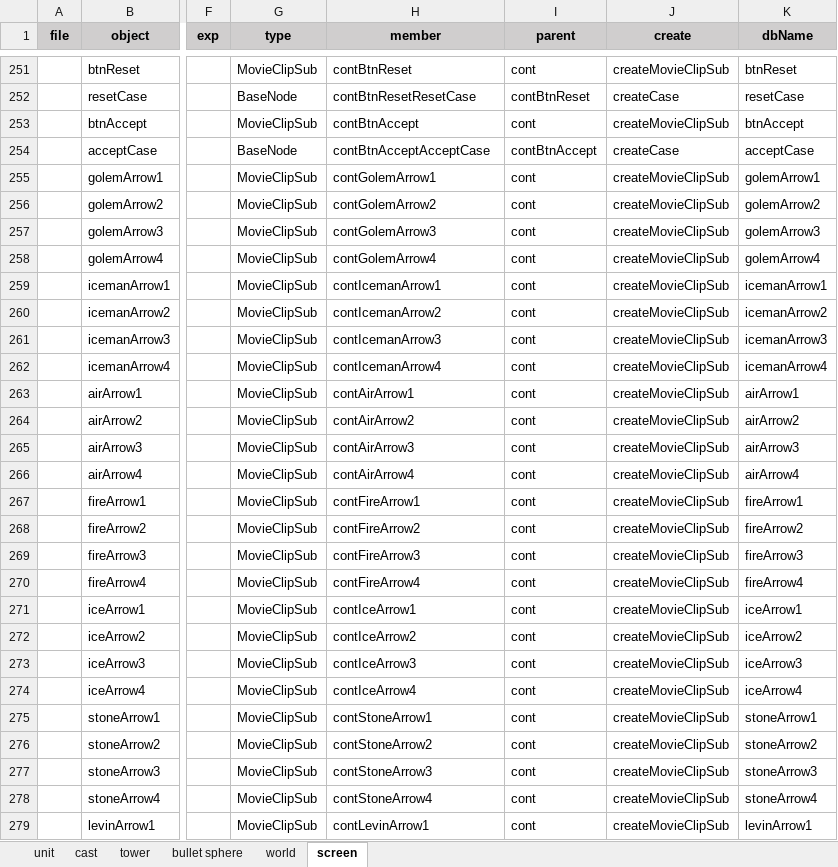
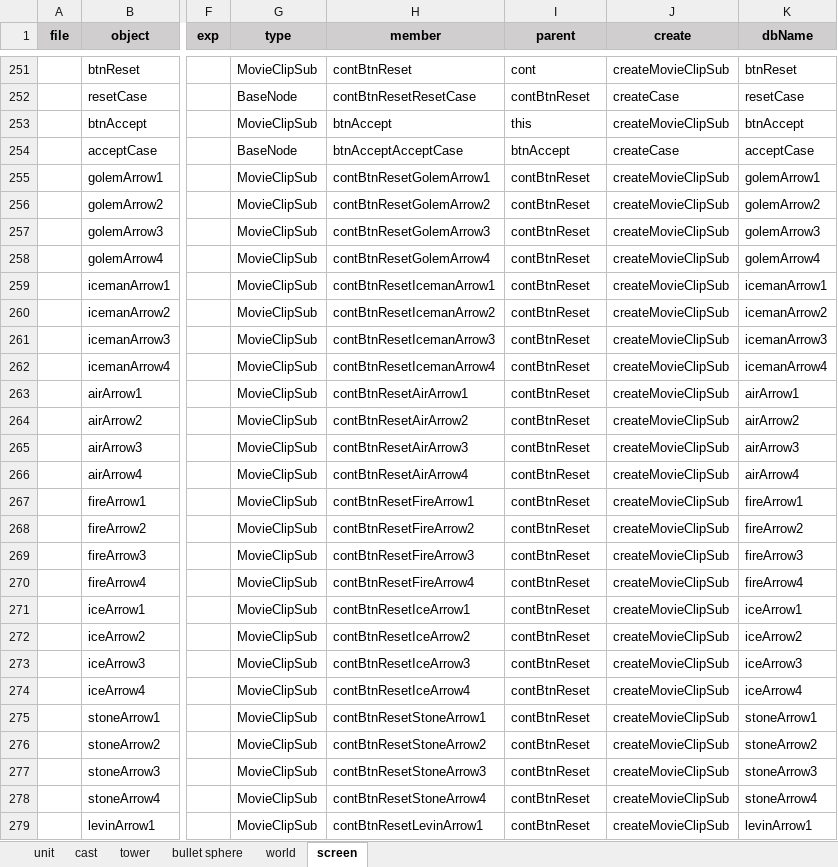
Before and after one commit to hans511002/brave, an Excel workbook: Resources/mc.xlsm, sheet screen, drawn as a sheet; only a part is shown, gaps mark what is left out; values as stored, in another font and other column widths than the file's, no borders; the diff covers the shown part only; the diff names each change by its address in the sheet, - before the commit and + after, or states it on an @@ line.

```diff
--- a/Resources/mc.xlsm (sheet screen)
+++ b/Resources/mc.xlsm (sheet screen)
-H253 (member): contBtnAccept
+H253 (member): btnAccept
-I253 (parent): cont
+I253 (parent): this
-H254 (member): contBtnAcceptAcceptCase
+H254 (member): btnAcceptAcceptCase
-I254 (parent): contBtnAccept
+I254 (parent): btnAccept
-H255 (member): contGolemArrow1
+H255 (member): contBtnResetGolemArrow1
-I255:I279 (parent): cont
+I255:I279 (parent): contBtnReset
-H256 (member): contGolemArrow2
+H256 (member): contBtnResetGolemArrow2
-H257 (member): contGolemArrow3
+H257 (member): contBtnResetGolemArrow3
-H258 (member): contGolemArrow4
+H258 (member): contBtnResetGolemArrow4
-H259 (member): contIcemanArrow1
+H259 (member): contBtnResetIcemanArrow1
-H260 (member): contIcemanArrow2
+H260 (member): contBtnResetIcemanArrow2
-H261 (member): contIcemanArrow3
+H261 (member): contBtnResetIcemanArrow3
-H262 (member): contIcemanArrow4
+H262 (member): contBtnResetIcemanArrow4
-H263 (member): contAirArrow1
+H263 (member): contBtnResetAirArrow1
-H264 (member): contAirArrow2
+H264 (member): contBtnResetAirArrow2
-H265 (member): contAirArrow3
+H265 (member): contBtnResetAirArrow3
-H266 (member): contAirArrow4
+H266 (member): contBtnResetAirArrow4
-H267 (member): contFireArrow1
+H267 (member): contBtnResetFireArrow1
-H268 (member): contFireArrow2
+H268 (member): contBtnResetFireArrow2
-H269 (member): contFireArrow3
+H269 (member): contBtnResetFireArrow3
-H270 (member): contFireArrow4
+H270 (member): contBtnResetFireArrow4
-H271 (member): contIceArrow1
+H271 (member): contBtnResetIceArrow1
-H272 (member): contIceArrow2
+H272 (member): contBtnResetIceArrow2
-H273 (member): contIceArrow3
+H273 (member): contBtnResetIceArrow3
-H274 (member): contIceArrow4
+H274 (member): contBtnResetIceArrow4
-H275 (member): contStoneArrow1
+H275 (member): contBtnResetStoneArrow1
-H276 (member): contStoneArrow2
+H276 (member): contBtnResetStoneArrow2
-H277 (member): contStoneArrow3
+H277 (member): contBtnResetStoneArrow3
-H278 (member): contStoneArrow4
+H278 (member): contBtnResetStoneArrow4
-H279 (member): contLevinArrow1
+H279 (member): contBtnResetLevinArrow1
```
Also changed, not shown: 414 edited cells elsewhere in this sheet, sheet world, formulas that keep their value, 27 other files.
